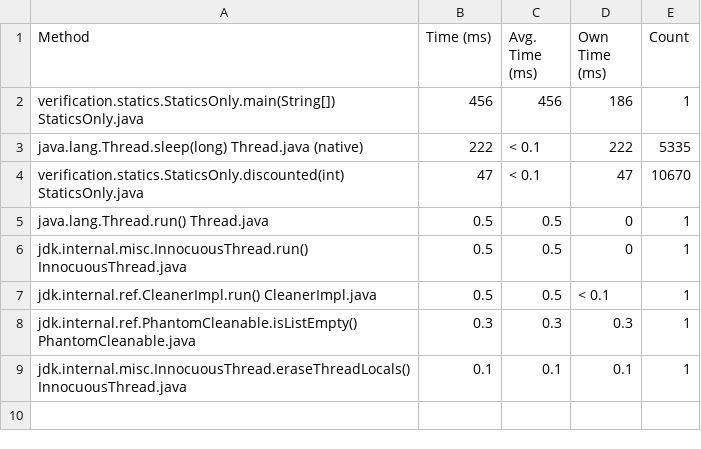
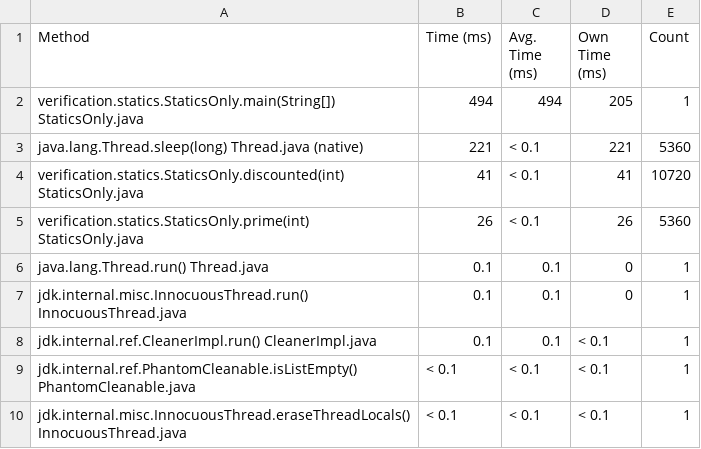
Before and after one commit to volodya-lombrozo/cost-of-oop, a CSV file: src/main/profiling/verification-static/method-list-cpu.csv, drawn as a sheet.

Commit message:
Update verification results

```diff
--- a/src/main/profiling/verification-static/method-list-cpu.csv
+++ b/src/main/profiling/verification-static/method-list-cpu.csv
@@ -1,9 +1,10 @@
 "Method","Time (ms)","Avg. Time (ms)","Own Time (ms)","Count"
-"verification.statics.StaticsOnly.main(String[]) StaticsOnly.java","456","456","186","1"
-"java.lang.Thread.sleep(long) Thread.java (native)","222","< 0.1","222","5335"
-"verification.statics.StaticsOnly.discounted(int) StaticsOnly.java","47","< 0.1","47","10670"
-"java.lang.Thread.run() Thread.java","0.5","0.5","0","1"
-"jdk.internal.misc.InnocuousThread.run() InnocuousThread.java","0.5","0.5","0","1"
-"jdk.internal.ref.CleanerImpl.run() CleanerImpl.java","0.5","0.5","< 0.1","1"
-"jdk.internal.ref.PhantomCleanable.isListEmpty() PhantomCleanable.java","0.3","0.3","0.3","1"
-"jdk.internal.misc.InnocuousThread.eraseThreadLocals() InnocuousThread.java","0.1","0.1","0.1","1"
+"verification.statics.StaticsOnly.main(String[]) StaticsOnly.java","494","494","205","1"
+"java.lang.Thread.sleep(long) Thread.java (native)","221","< 0.1","221","5360"
+"verification.statics.StaticsOnly.discounted(int) StaticsOnly.java","41","< 0.1","41","10720"
+"verification.statics.StaticsOnly.prime(int) StaticsOnly.java","26","< 0.1","26","5360"
+"java.lang.Thread.run() Thread.java","0.1","0.1","0","1"
+"jdk.internal.misc.InnocuousThread.run() InnocuousThread.java","0.1","0.1","0","1"
+"jdk.internal.ref.CleanerImpl.run() CleanerImpl.java","0.1","0.1","< 0.1","1"
+"jdk.internal.ref.PhantomCleanable.isListEmpty() PhantomCleanable.java","< 0.1","< 0.1","< 0.1","1"
+"jdk.internal.misc.InnocuousThread.eraseThreadLocals() InnocuousThread.java","< 0.1","< 0.1","< 0.1","1"
```
Also changed, not shown: src/main/profiling/verification-half/method-list-cpu.csv, src/main/profiling/verification-instance/method-list-cpu.csv.
